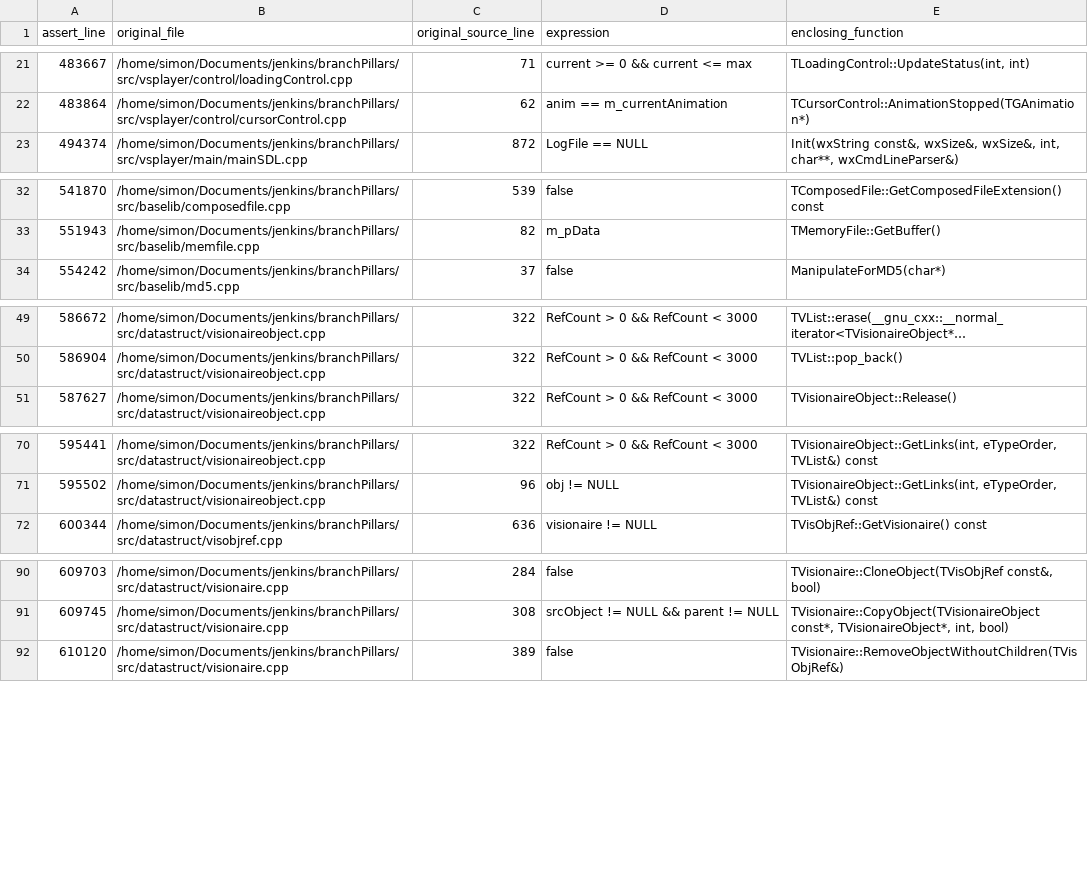
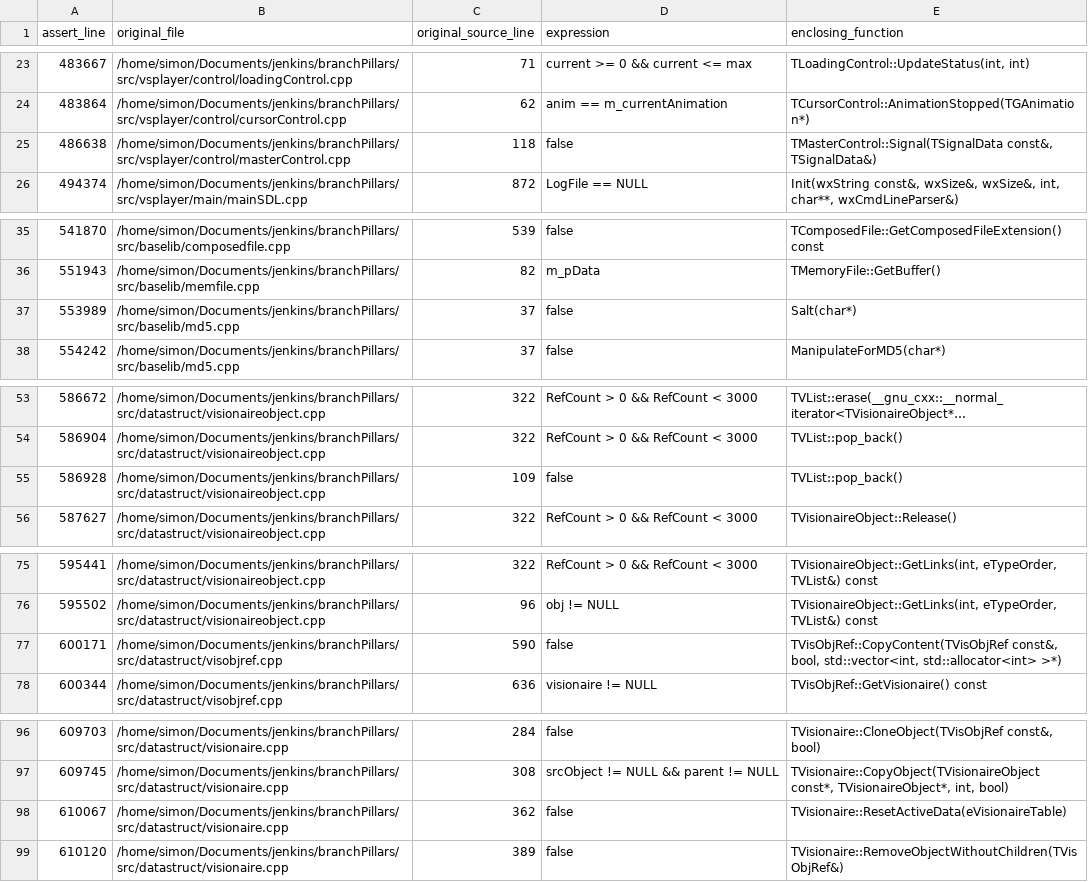
Before and after one commit to dreammaster/reverse-engineering-notes, a TSV file: manifest/source_layout.tsv, drawn as a sheet; only a part is shown, gaps mark what is left out; long unchanged cells end in …; the diff covers the shown part only.

```diff
--- a/manifest/source_layout.tsv
+++ b/manifest/source_layout.tsv
@@ -22,2 +24,3 @@ assert_line	original_file	original_source_line	expression	enclosing_function
 483864	/home/simon/Documents/jenkins/branchPillars/src/vsplayer/control/cursorControl.cpp	62	anim == m_currentAnimation	TCursorControl::AnimationStopped(TGAnimation*)
+486638	/home/simon/Documents/jenkins/branchPillars/src/vsplayer/control/masterControl.cpp	118	false	TMasterControl::Signal(TSignalData const&, TSignalData&)
 494374	/home/simon/Documents/jenkins/branchPillars/src/vsplayer/main/mainSDL.cpp	872	LogFile == NULL	Init(wxString const&, wxSize&, wxSize&, int, char**, wxCmdLineParser&)
@@ -33,2 +36,3 @@ assert_line	original_file	original_source_line	expression	enclosing_function
 551943	/home/simon/Documents/jenkins/branchPillars/src/baselib/memfile.cpp	82	m_pData	TMemoryFile::GetBuffer()
+553989	/home/simon/Documents/jenkins/branchPillars/src/baselib/md5.cpp	37	false	Salt(char*)
 554242	/home/simon/Documents/jenkins/branchPillars/src/baselib/md5.cpp	37	false	ManipulateForMD5(char*)
@@ -50,2 +54,3 @@ assert_line	original_file	original_source_line	expression	enclosing_function
 586904	/home/simon/Documents/jenkins/branchPillars/src/datastruct/visionaireobject.cpp	322	RefCount > 0 && RefCount < 3000	TVList::pop_back()
+586928	/home/simon/Documents/jenkins/branchPillars/src/datastruct/visionaireobject.cpp	109	false	TVList::pop_back()
 587627	/home/simon/Documents/jenkins/branchPillars/src/datastruct/visionaireobject.cpp	322	RefCount > 0 && RefCount < 3000	TVisionaireObject::Release()
@@ -71,2 +76,3 @@ assert_line	original_file	original_source_line	expression	enclosing_function
 595502	/home/simon/Documents/jenkins/branchPillars/src/datastruct/visionaireobject.cpp	96	obj != NULL	TVisionaireObject::GetLinks(int, eTypeOrder, TVList&) const
+600171	/home/simon/Documents/jenkins/branchPillars/src/datastruct/visobjref.cpp	590	false	TVisObjRef::CopyContent(TVisObjRef const&, bool, std::vector<int, std::allocator<int> >*)
 600344	/home/simon/Documents/jenkins/branchPillars/src/datastruct/visobjref.cpp	636	visionaire != NULL	TVisObjRef::GetVisionaire() const
@@ -91,2 +97,3 @@ assert_line	original_file	original_source_line	expression	enclosing_function
 609745	/home/simon/Documents/jenkins/branchPillars/src/datastruct/visionaire.cpp	308	srcObject != NULL && parent != NULL	TVisionaire::CopyObject(TVisionaireObject const*, TVisionaireObject*, int, bool)
+610067	/home/simon/Documents/jenkins/branchPillars/src/datastruct/visionaire.cpp	362	false	TVisionaire::ResetActiveData(eVisionaireTable)
 610120	/home/simon/Documents/jenkins/branchPillars/src/datastruct/visionaire.cpp	389	false	TVisionaire::RemoveObjectWithoutChildren(TVisObjRef&)
```
Also changed, not shown: 10 added rows elsewhere in this file, manifest/proprietary_classes.tsv, manifest/source_layout_summary.tsv, 41 other files.
